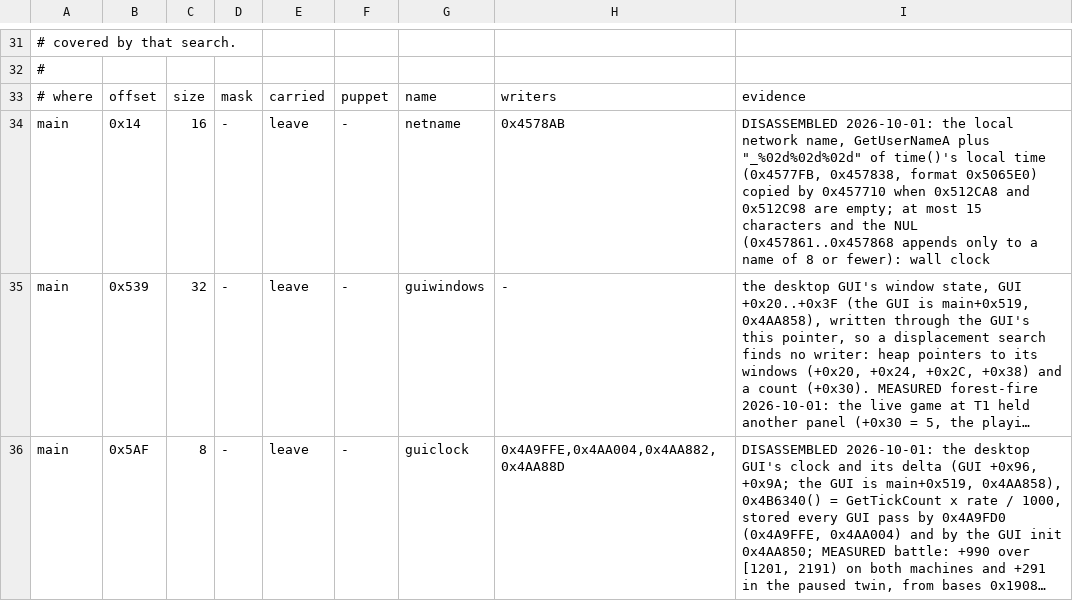
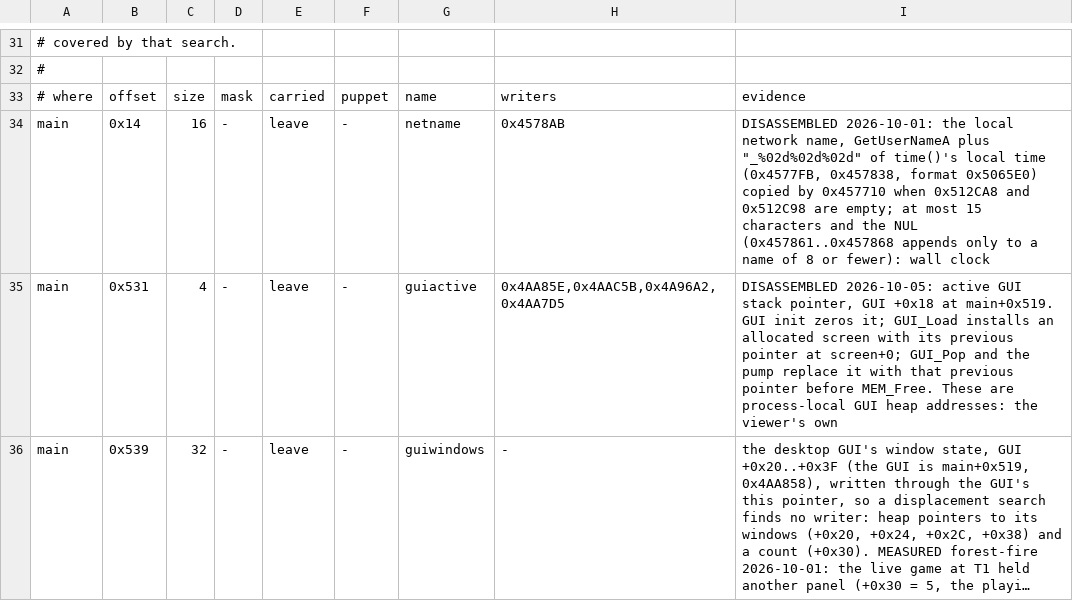
Before and after one commit to Code-Herder/ta-impure-patch, a TSV file: tagpu/ddraw/replay-globals.tsv, drawn as a sheet; only a part is shown, gaps mark what is left out; the shorter side is filled out with more unchanged rows; long unchanged cells end in …; the diff covers the shown part only; the diff names each change by its address in the sheet, - before the commit and + after, or states it on an @@ line.

Commit message:
Keep approved replay viewer clock and UI pointers local

```diff
--- a/tagpu/ddraw/replay-globals.tsv
+++ b/tagpu/ddraw/replay-globals.tsv
+row 35: main | 0x531 | 4 | - | leave | - | guiactive | 0x4AA85E,0x4AAC5B,0x4A96A2,0x4AA7D5 | DISASSEMBLED 2026-10-05: active GUI stack pointer, GUI +0x18 at main+0x519. GUI init zeros it; GUI_Load installs an allocated screen with its previous pointer at screen+0; GUI_Pop and the pump replace it with that previous pointer before MEM_Free. These are process-local GUI heap addresses: the viewer's own
```
Also changed, not shown: 2 added rows elsewhere in this file, 3 other files.
